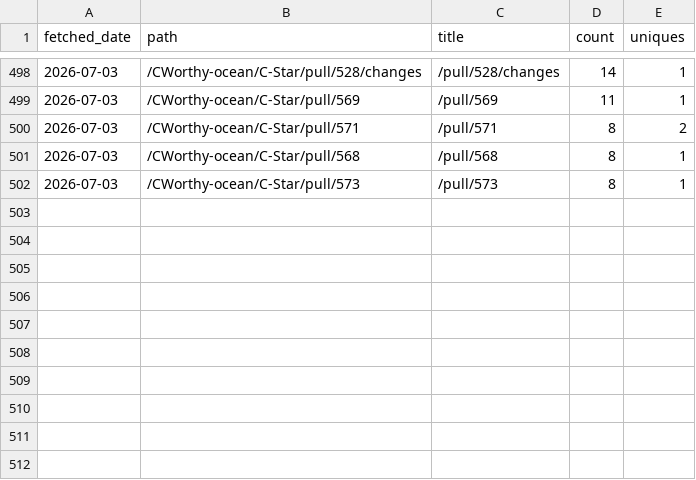
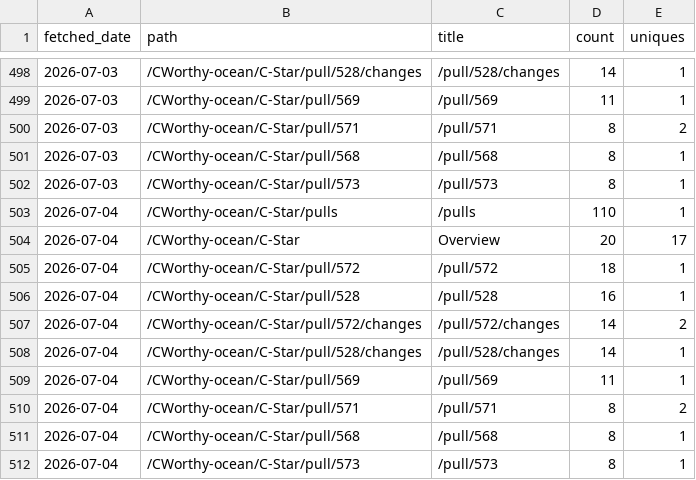
Before and after one commit to CWorthy-ocean/cworthy-gh-metrics, a CSV file: data/CWorthy-ocean/C-Star/paths.csv, drawn as a sheet; only a part is shown, gaps mark what is left out.

```diff
--- a/data/CWorthy-ocean/C-Star/paths.csv
+++ b/data/CWorthy-ocean/C-Star/paths.csv
@@ -502 +502,11 @@ fetched_date,path,title,count,uniques
 2026-07-03,/CWorthy-ocean/C-Star/pull/573,/pull/573,8,1
+2026-07-04,/CWorthy-ocean/C-Star/pulls,/pulls,110,1
+2026-07-04,/CWorthy-ocean/C-Star,Overview,20,17
+2026-07-04,/CWorthy-ocean/C-Star/pull/572,/pull/572,18,1
+2026-07-04,/CWorthy-ocean/C-Star/pull/528,/pull/528,16,1
+2026-07-04,/CWorthy-ocean/C-Star/pull/572/changes,/pull/572/changes,14,2
+2026-07-04,/CWorthy-ocean/C-Star/pull/528/changes,/pull/528/changes,14,1
+2026-07-04,/CWorthy-ocean/C-Star/pull/569,/pull/569,11,1
+2026-07-04,/CWorthy-ocean/C-Star/pull/571,/pull/571,8,2
+2026-07-04,/CWorthy-ocean/C-Star/pull/568,/pull/568,8,1
+2026-07-04,/CWorthy-ocean/C-Star/pull/573,/pull/573,8,1
```
Also changed, not shown: data/CWorthy-ocean/C-Star/referrers.csv, data/CWorthy-ocean/cson-forge/paths.csv, 22 other files.
